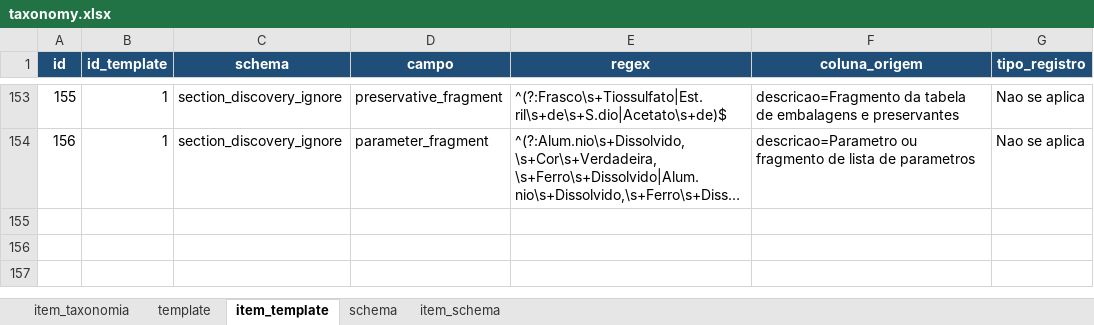
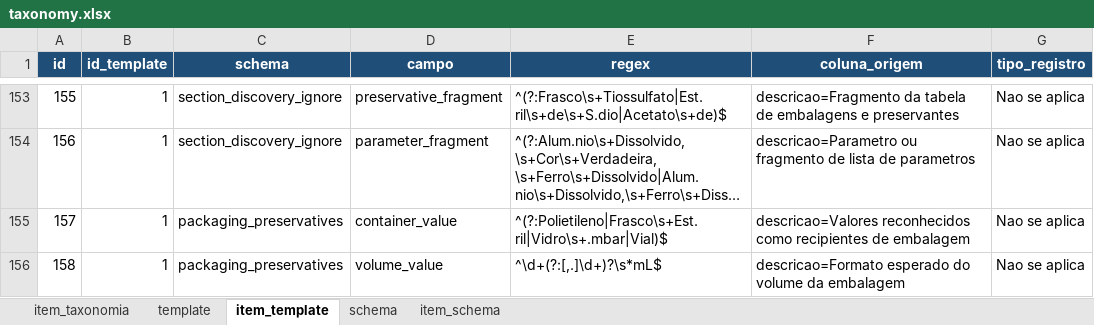
Before and after one commit to FranciscoAecom/harpia-pdf-extraction, an Excel workbook: config/taxonomy.xlsx, sheet item_template, drawn as a sheet; only a part is shown, gaps mark what is left out; long unchanged cells end in …; values as stored, in another font and other column widths than the file's, no borders; the diff names each change by its address in the sheet, - before the commit and + after, or states it on an @@ line.

```diff
--- a/config/taxonomy.xlsx (sheet item_template)
+++ b/config/taxonomy.xlsx (sheet item_template)
+row 155: 157 | 1 | packaging_preservatives | container_value | ^(?:Polietileno|Frasco\s+Est.ril|Vidro\s+.mbar|Vial)$ | descricao=Valores reconhecidos como recipientes de embalagem | Nao se aplica
+row 156: 158 | 1 | packaging_preservatives | volume_value | ^\d+(?:[,.]\d+)?\s*mL$ | descricao=Formato esperado do volume da embalagem | Nao se aplica
```
Also changed, not shown: 2 other files.
